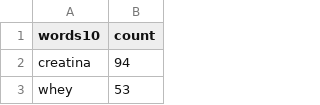
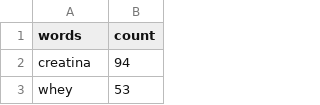
Before and after one commit to caduoliveira1302/Contador-de-palavras---PySpark, a CSV file: dashboard/final_df_maxtitanium.csv, drawn as a sheet; only a part is shown.

```diff
--- a/dashboard/final_df_maxtitanium.csv
+++ b/dashboard/final_df_maxtitanium.csv
@@ -1,2 +1,2 @@
-words10,count
+words,count
 creatina,94
```
Also changed, not shown: dashboard/final_df_myproteinblog.csv, dashboard/final_df_nutritotal.csv, 4 other files.
